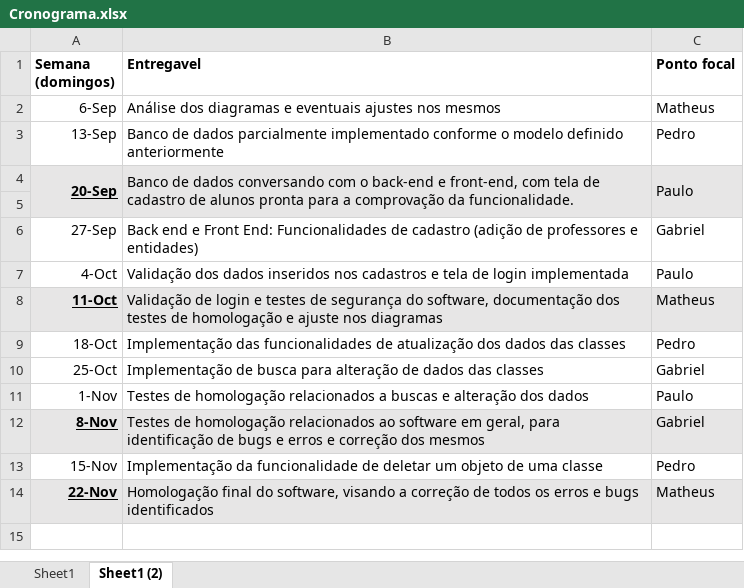
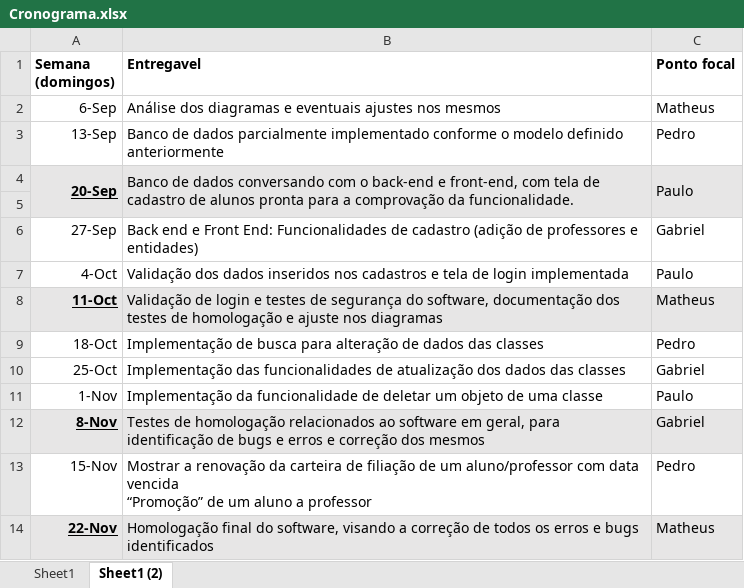
Before and after one commit to paulo0barboosa/judocas, an Excel workbook: docs/Cronograma.xlsx, sheet Sheet1 (2), drawn as a sheet; values as stored, in another font and other column widths than the file's, no borders; ↵ is a line break in a cell; the diff names each change by its address in the sheet, - before the commit and + after, or states it on an @@ line.

Commit message:
subindo funcionalidade de delete

```diff
--- a/docs/Cronograma.xlsx (sheet Sheet1 (2))
+++ b/docs/Cronograma.xlsx (sheet Sheet1 (2))
-B9 (Entregavel): Implementação das funcionalidades de atualização dos dados das…
+B9 (Entregavel): Implementação de busca para alteração de dados das…
-B10 (Entregavel): Implementação de busca para alteração de dados das…
+B10 (Entregavel): Implementação das funcionalidades de atualização dos dados das…
-B11 (Entregavel): Testes de homologação relacionados a buscas e alteração dos dados
+B11 (Entregavel): Implementação da funcionalidade de deletar um objeto de uma classe
-B13 (Entregavel): Implementação da funcionalidade de deletar um objeto de uma classe
+B13 (Entregavel): Mostrar a renovação da carteira de filiação de um aluno/professor com data vencida ↵ “Promoção” de um aluno a professor
```
Also changed, not shown: 13 other files.
